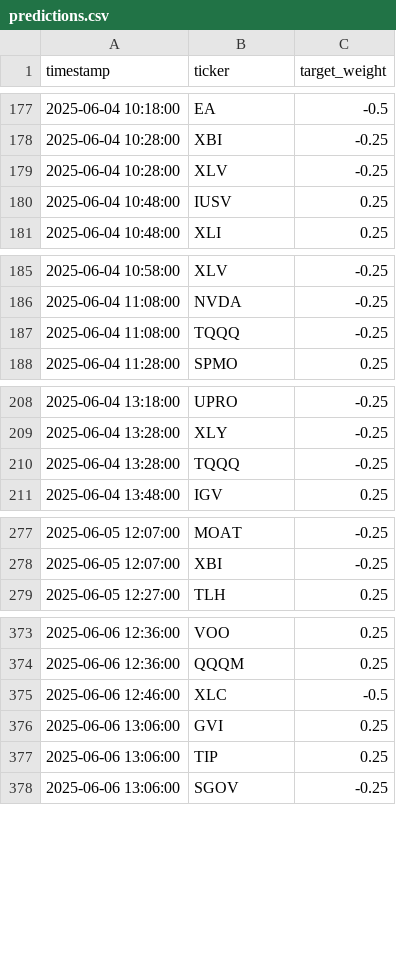
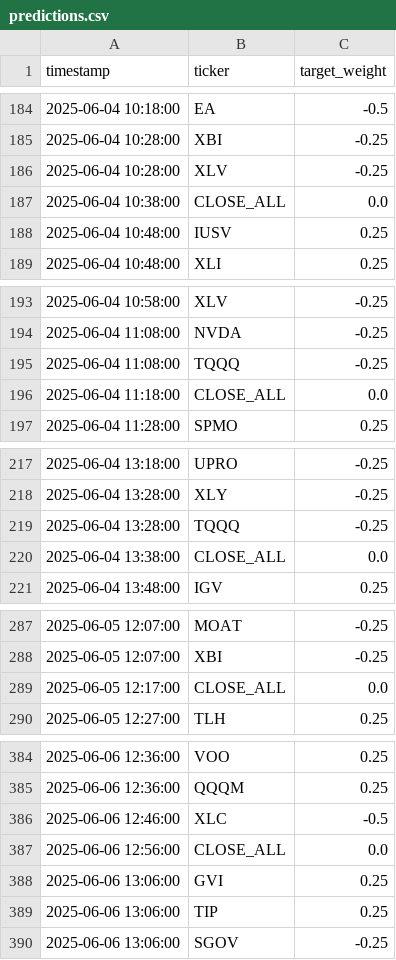
Before and after one commit to bcmarcus/qc-predictions, a CSV file: predictions.csv, drawn as a sheet; only a part is shown, gaps mark what is left out; the diff covers the shown part only; the diff names each change by its address in the sheet, - before the commit and + after, or states it on an @@ line.

```diff
--- a/predictions.csv
+++ b/predictions.csv
+row 187: 2025-06-04 10:38:00 | CLOSE_ALL | 0.0
+row 196: 2025-06-04 11:18:00 | CLOSE_ALL | 0.0
+row 220: 2025-06-04 13:38:00 | CLOSE_ALL | 0.0
+row 289: 2025-06-05 12:17:00 | CLOSE_ALL | 0.0
+row 387: 2025-06-06 12:56:00 | CLOSE_ALL | 0.0
```
Also changed, not shown: 8 added rows elsewhere in this file.
